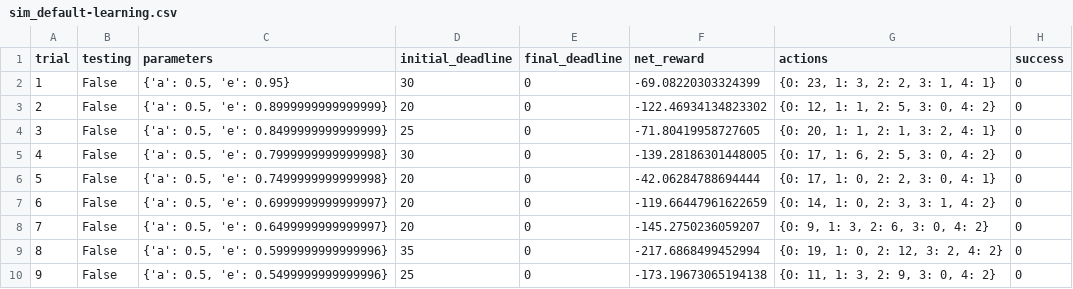
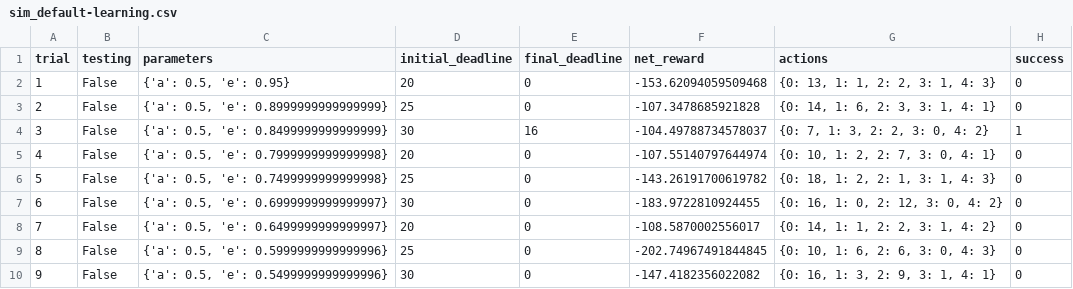
Before and after one commit to LancelotHolmes/Smart_Cab, a CSV file: logs/sim_default-learning.csv, drawn as a sheet; only a part is shown; the diff covers the shown part only.

Commit message:
implemnet q learning, but still several mistakes

```diff
--- a/logs/sim_default-learning.csv
+++ b/logs/sim_default-learning.csv
@@ -1,10 +1,10 @@
 trial,testing,parameters,initial_deadline,final_deadline,net_reward,actions,success
-1,False,"{'a': 0.5, 'e': 0.95}",30,0,-69.08220303324399,"{0: 23, 1: 3, 2: 2, 3: 1, 4: 1}",0
-2,False,"{'a': 0.5, 'e': 0.8999999999999999}",20,0,-122.46934134823302,"{0: 12, 1: 1, 2: 5, 3: 0, 4: 2}",0
-3,False,"{'a': 0.5, 'e': 0.8499999999999999}",25,0,-71.80419958727605,"{0: 20, 1: 1, 2: 1, 3: 2, 4: 1}",0
-4,False,"{'a': 0.5, 'e': 0.7999999999999998}",30,0,-139.28186301448005,"{0: 17, 1: 6, 2: 5, 3: 0, 4: 2}",0
-5,False,"{'a': 0.5, 'e': 0.7499999999999998}",20,0,-42.06284788694444,"{0: 17, 1: 0, 2: 2, 3: 0, 4: 1}",0
-6,False,"{'a': 0.5, 'e': 0.6999999999999997}",20,0,-119.66447961622659,"{0: 14, 1: 0, 2: 3, 3: 1, 4: 2}",0
-7,False,"{'a': 0.5, 'e': 0.6499999999999997}",20,0,-145.2750236059207,"{0: 9, 1: 3, 2: 6, 3: 0, 4: 2}",0
-8,False,"{'a': 0.5, 'e': 0.5999999999999996}",35,0,-217.6868499452994,"{0: 19, 1: 0, 2: 12, 3: 2, 4: 2}",0
-9,False,"{'a': 0.5, 'e': 0.5499999999999996}",25,0,-173.19673065194138,"{0: 11, 1: 3, 2: 9, 3: 0, 4: 2}",0
+1,False,"{'a': 0.5, 'e': 0.95}",20,0,-153.62094059509468,"{0: 13, 1: 1, 2: 2, 3: 1, 4: 3}",0
+2,False,"{'a': 0.5, 'e': 0.8999999999999999}",25,0,-107.3478685921828,"{0: 14, 1: 6, 2: 3, 3: 1, 4: 1}",0
+3,False,"{'a': 0.5, 'e': 0.8499999999999999}",30,16,-104.49788734578037,"{0: 7, 1: 3, 2: 2, 3: 0, 4: 2}",1
+4,False,"{'a': 0.5, 'e': 0.7999999999999998}",20,0,-107.55140797644974,"{0: 10, 1: 2, 2: 7, 3: 0, 4: 1}",0
+5,False,"{'a': 0.5, 'e': 0.7499999999999998}",25,0,-143.26191700619782,"{0: 18, 1: 2, 2: 1, 3: 1, 4: 3}",0
+6,False,"{'a': 0.5, 'e': 0.6999999999999997}",30,0,-183.9722810924455,"{0: 16, 1: 0, 2: 12, 3: 0, 4: 2}",0
+7,False,"{'a': 0.5, 'e': 0.6499999999999997}",20,0,-108.5870002556017,"{0: 14, 1: 1, 2: 2, 3: 1, 4: 2}",0
+8,False,"{'a': 0.5, 'e': 0.5999999999999996}",25,0,-202.74967491844845,"{0: 10, 1: 6, 2: 6, 3: 0, 4: 3}",0
+9,False,"{'a': 0.5, 'e': 0.5499999999999996}",30,0,-147.4182356022082,"{0: 16, 1: 3, 2: 9, 3: 1, 4: 1}",0
```
Also changed, not shown: 56 edited cells elsewhere in this file, 5 other files.
